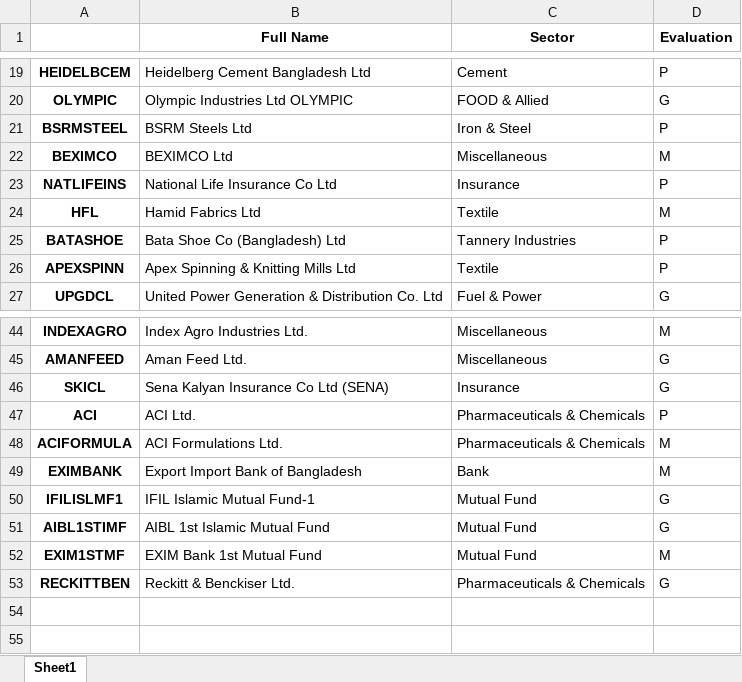
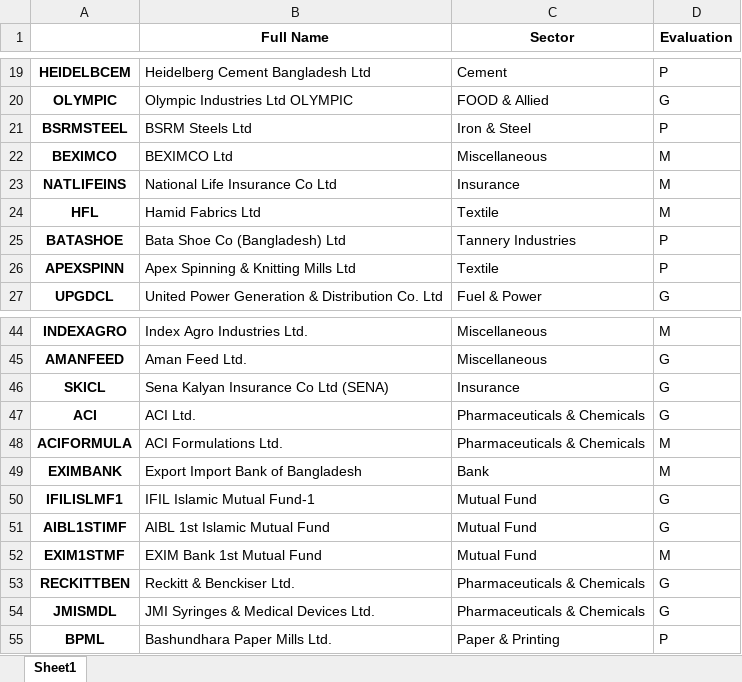
Before and after one commit to nafissaad/Tutorial1, an Excel workbook: Tutorial/My projects/My Portfolio/Port_folio_draft.xlsx, sheet Sheet1, drawn as a sheet; only a part is shown, gaps mark what is left out; values as stored, in another font and other column widths than the file's, no borders; the diff names each change by its address in the sheet, - before the commit and + after, or states it on an @@ line.

```diff
--- a/Tutorial/My projects/My Portfolio/Port_folio_draft.xlsx (sheet Sheet1)
+++ b/Tutorial/My projects/My Portfolio/Port_folio_draft.xlsx (sheet Sheet1)
-D23 (Evaluation): P
+D23 (Evaluation): M
-D47 (Evaluation): P
+D47 (Evaluation): G
+row 54: JMISMDL | JMI Syringes & Medical Devices Ltd. | Pharmaceuticals & Chemicals | G
+row 55: BPML | Bashundhara Paper Mills Ltd. | Paper & Printing | P
```
Also changed, not shown: Tutorial/My projects/My Portfolio/Statistics.xlsx, Tutorial/My projects/My Portfolio/Weights.xlsx, 2 other files.
